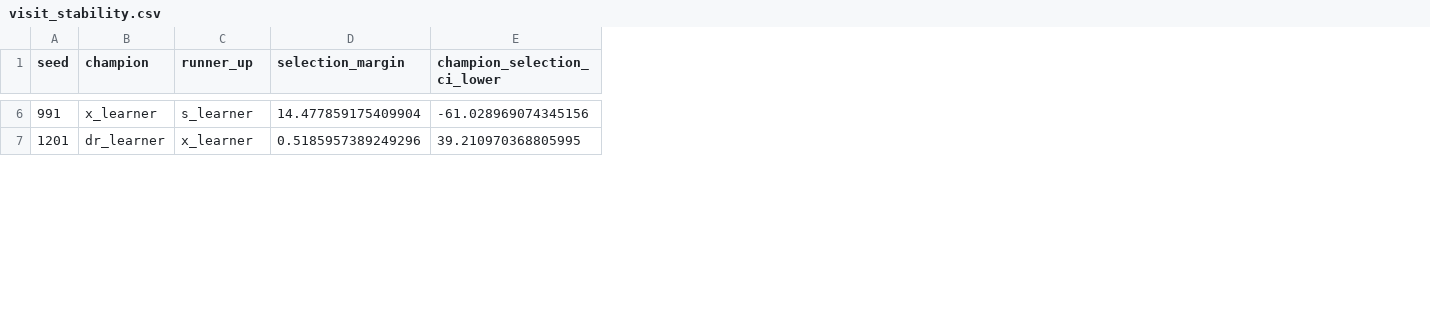
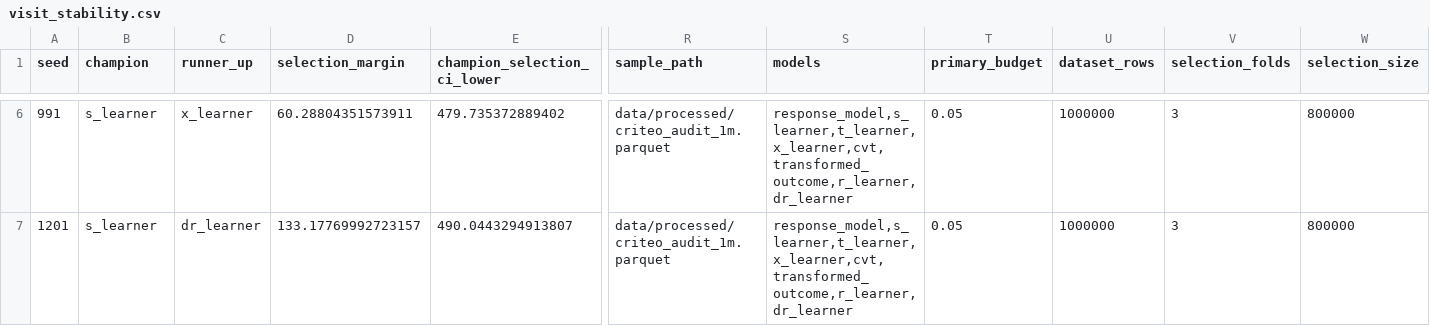
Before and after one commit to dhieu0901/Uplift-Modeling, a CSV file: outputs/tables/visit_stability.csv, drawn as a sheet; only a part is shown, gaps mark what is left out; the diff covers the shown part only; the diff names each change by its address in the sheet, - before the commit and + after, or states it on an @@ line.

Commit message:
Measure the selection procedure that actually chose the champion
The stability run used a 500k sample with a single validation holdout, giving
it 100,000 selection observations against the 800,000 the headline run selects
on. Selection is the stage under test, so a selection sample eight times
smaller widens every candidate's interval and reports instability that belongs
to the sample size. Rerun on criteo_audit_1m.parquet with three selection
folds, and the picture changes: s_learner wins 8 of 10 instead of 6, never
leaves the top two, every point estimate is positive, and the three runs where
no candidate cleared zero turn out to have been an artifact of the small
selection sample rather than a property of the rule.

The margin between first and second is still about a quarter of the champion's
own half-width, so the earlier conclusion holds: the sample can rank these
candidates without separating them, and the claim belongs to the policy class.

Each result row now carries the sample, model list, budget, row count, and
selection folds that produced it, and --rebuild-report refuses to run against a
table that lacks them. The report could previously be rebuilt from argparse
defaults and would then describe a protocol no run had used.

```diff
--- a/outputs/tables/visit_stability.csv
+++ b/outputs/tables/visit_stability.csv
+column R (sample_path), rows 6-7: data/processed/criteo_audit_1m.parquet | data/processed/criteo_audit_1m.parquet
+column S (models), rows 6-7: response_model,s_learner,t_learner,x_learner,cvt,transformed_outcome,r_learner,dr_learner | response_model,s_learner,t_learner,x_learner,cvt,transformed_outcome,r_learner,dr_learner
+column T (primary_budget), rows 6-7: 0.05 | 0.05
+column U (dataset_rows), rows 6-7: 1000000 | 1000000
+column V (selection_folds), rows 6-7: 3 | 3
+column W (selection_size), rows 6-7: 800000 | 800000
-B6 (champion): x_learner
+B6 (champion): s_learner
-C6 (runner_up): s_learner
+C6 (runner_up): x_learner
-D6 (selection_margin): 14.477859175409904
+D6 (selection_margin): 60.28804351573911
-E6 (champion_selection_ci_lower): -61.028969074345156
+E6 (champion_selection_ci_lower): 479.735372889402
-B7 (champion): dr_learner
+B7 (champion): s_learner
-C7 (runner_up): x_learner
+C7 (runner_up): dr_learner
-D7 (selection_margin): 0.5185957389249296
+D7 (selection_margin): 133.17769992723157
-E7 (champion_selection_ci_lower): 39.210970368805995
+E7 (champion_selection_ci_lower): 490.0443294913807
```
Also changed, not shown: 141 edited cells elsewhere in this file, 3 other files.
